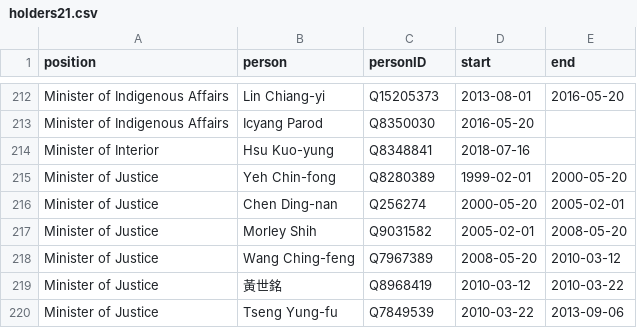
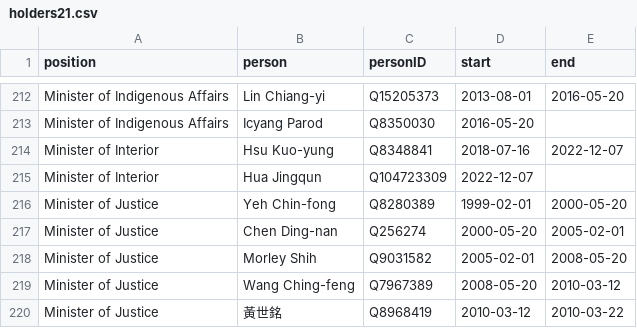
Before and after one commit to every-politician-scrapers/taiwan, a CSV file: html/holders21.csv, drawn as a sheet; only a part is shown, gaps mark what is left out; the shorter side is filled out with more unchanged rows.

```diff
--- a/html/holders21.csv
+++ b/html/holders21.csv
@@ -213,3 +213,4 @@ Minister of Indigenous Affairs,Lin Chiang-yi,Q15205373,2013-08-01,2016-05-20
 Minister of Indigenous Affairs,Icyang Parod,Q8350030,2016-05-20,
-Minister of Interior,Hsu Kuo-yung,Q8348841,2018-07-16,
+Minister of Interior,Hsu Kuo-yung,Q8348841,2018-07-16,2022-12-07
+Minister of Interior,Hua Jingqun,Q104723309,2022-12-07,
 Minister of Justice,Yeh Chin-fong,Q8280389,1999-02-01,2000-05-20
```
Also changed, not shown: html/bio.csv, html/current.csv, 3 other files.
